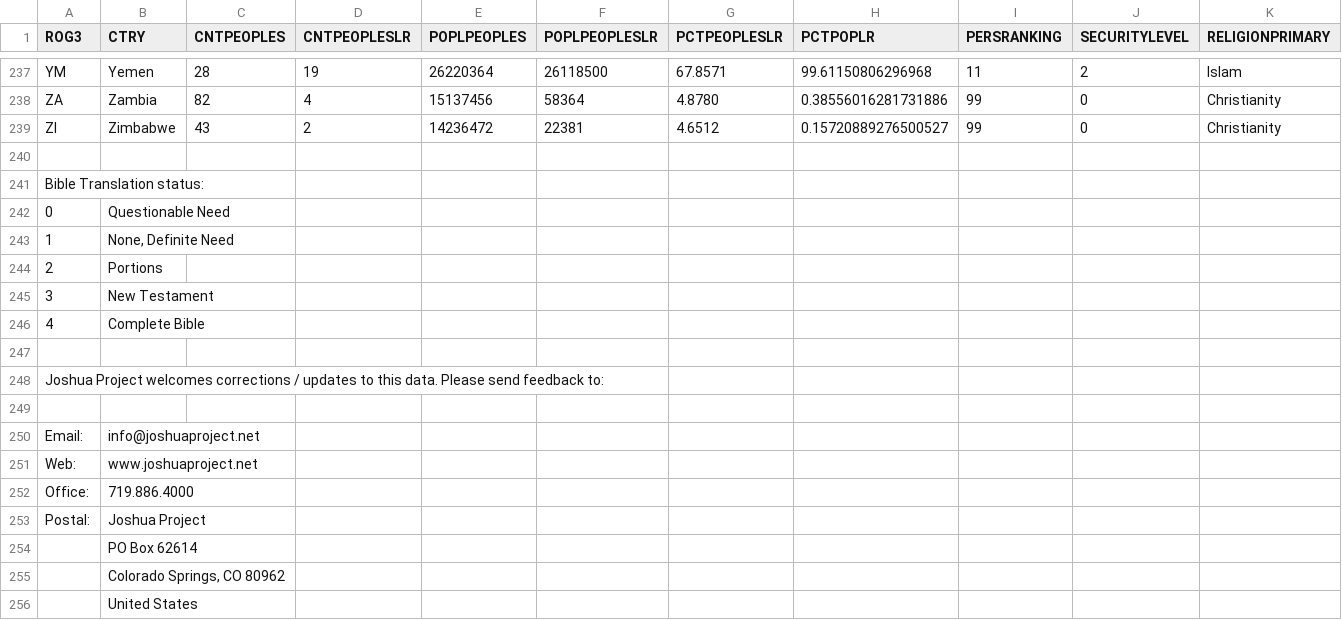
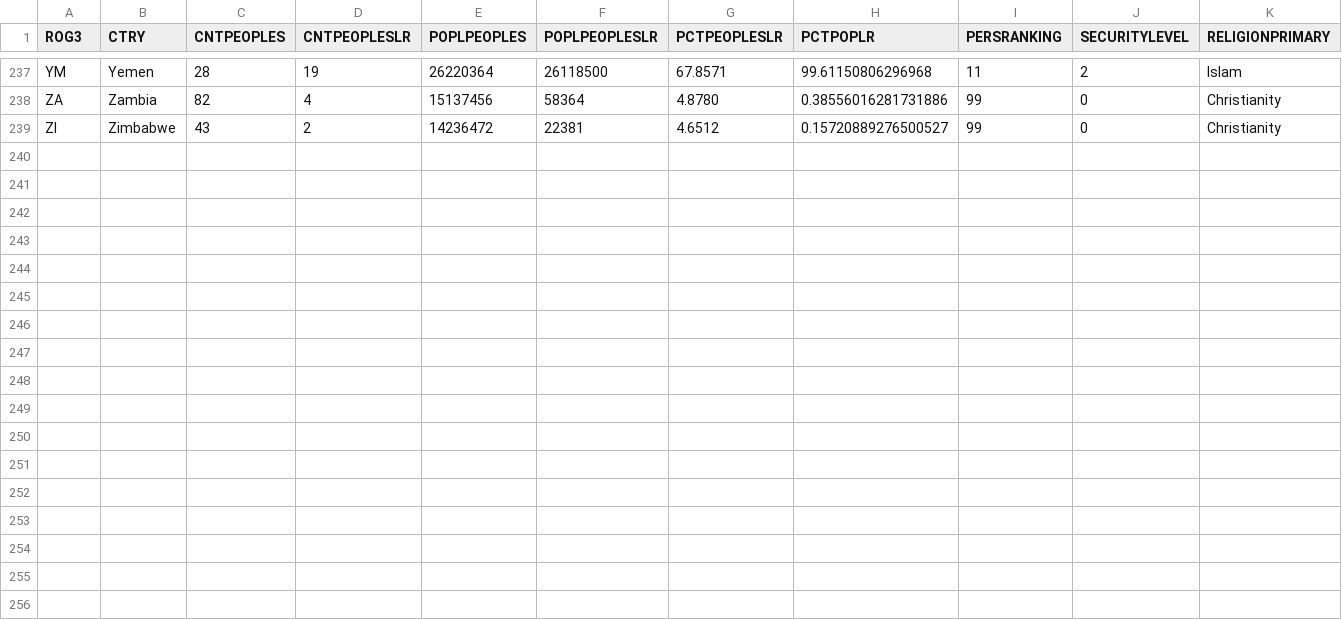
Before and after one commit to JTeamDevelop/1040Window, a CSV file: data/AllCountriesListing.csv, drawn as a sheet; only a part is shown, gaps mark what is left out; rows hold the shown columns only; the diff names each change by its address in the sheet, - before the commit and + after, or states it on an @@ line.

Commit message:
Update staus

```diff
--- a/data/AllCountriesListing.csv
+++ b/data/AllCountriesListing.csv
-row 240: (empty)
-row 241: Bible Translation status:
-row 242: 0 | Questionable Need
-row 243: 1 | None, Definite Need
-row 244: 2 | Portions
-row 245: 3 | New Testament
-row 246: 4 | Complete Bible
-row 247: (empty)
-row 248: Joshua Project welcomes corrections / updates to this data. Please send feedback to:
-row 249: (empty)
-row 250: Email: | info@joshuaproject.net
-row 251: Web: | www.joshuaproject.net
-row 252: Office: | 719.886.4000
-row 253: Postal: | Joshua Project
-row 254:  | PO Box 62614
-row 255:  | Colorado Springs, CO 80962
-row 256:  | United States
```
